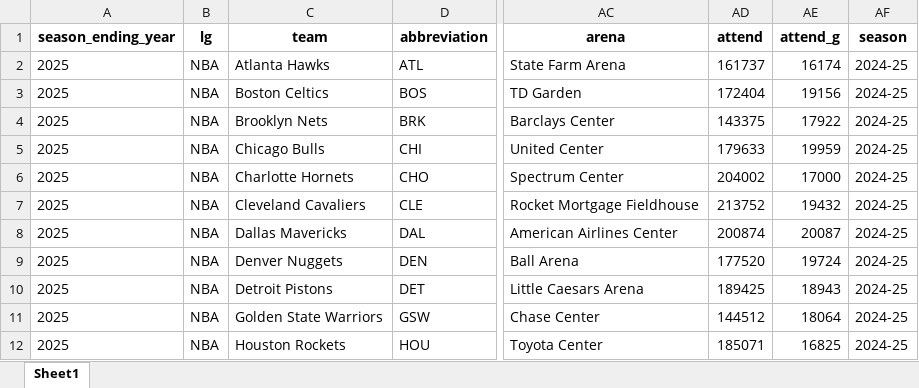
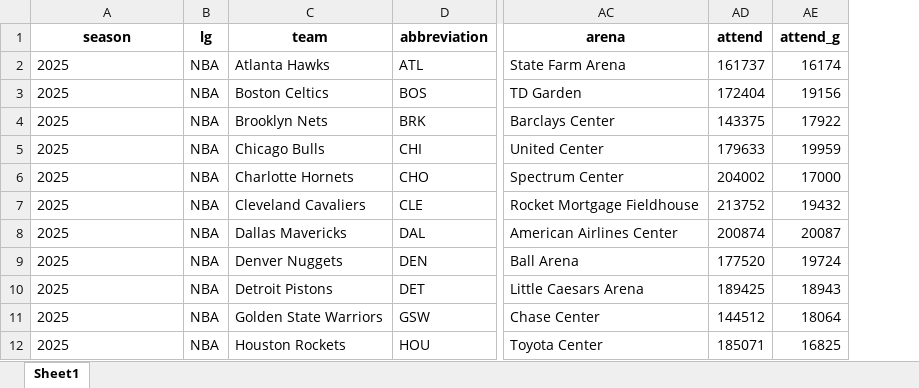
Before and after one commit to Taleb88/NBA-Statistics-1946-Present, an Excel workbook: Team Summaries.xlsx, sheet Sheet1, drawn as a sheet; only a part is shown, gaps mark what is left out; values as stored, in another font and other column widths than the file's, no borders; the diff names each change by its address in the sheet, - before the commit and + after, or states it on an @@ line.

```diff
--- a/Team Summaries.xlsx (sheet Sheet1)
+++ b/Team Summaries.xlsx (sheet Sheet1)
-column AF (season), rows 2-12: all 2024-25
-A1: season_ending_year
+A1: season
```
Also changed, not shown: DO NOT DELETE/test (player_per_game) 1_7_2025 - USE THIS.xlsx, End of Season Teams (Voting).xlsx, 44 other files.
